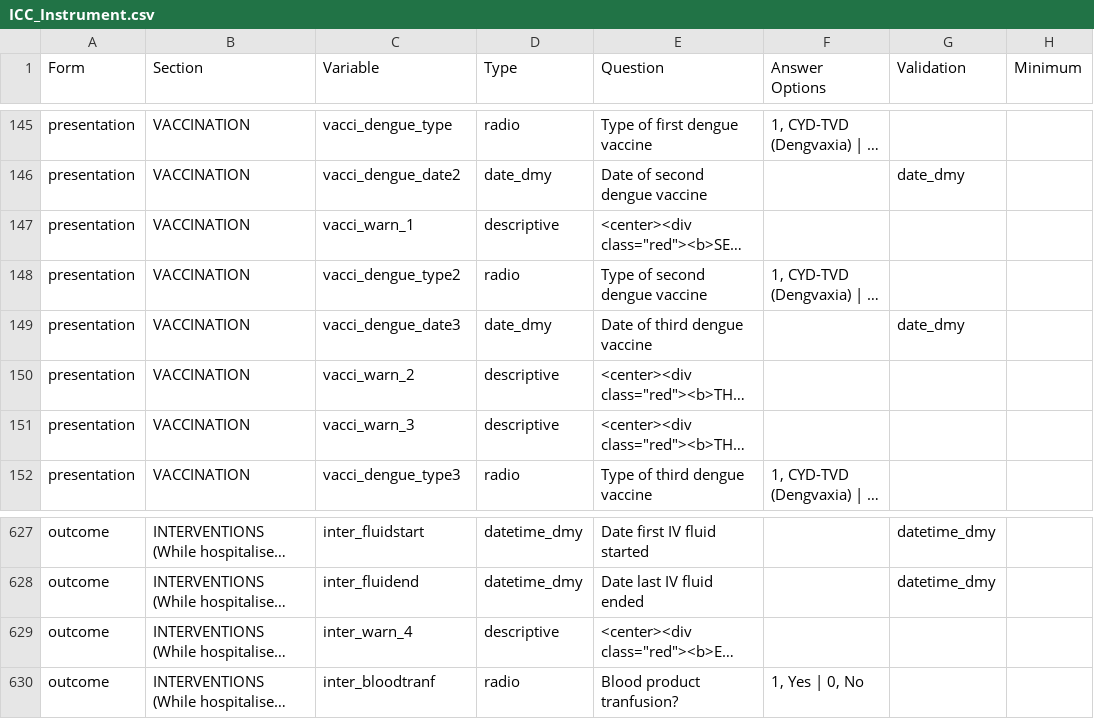
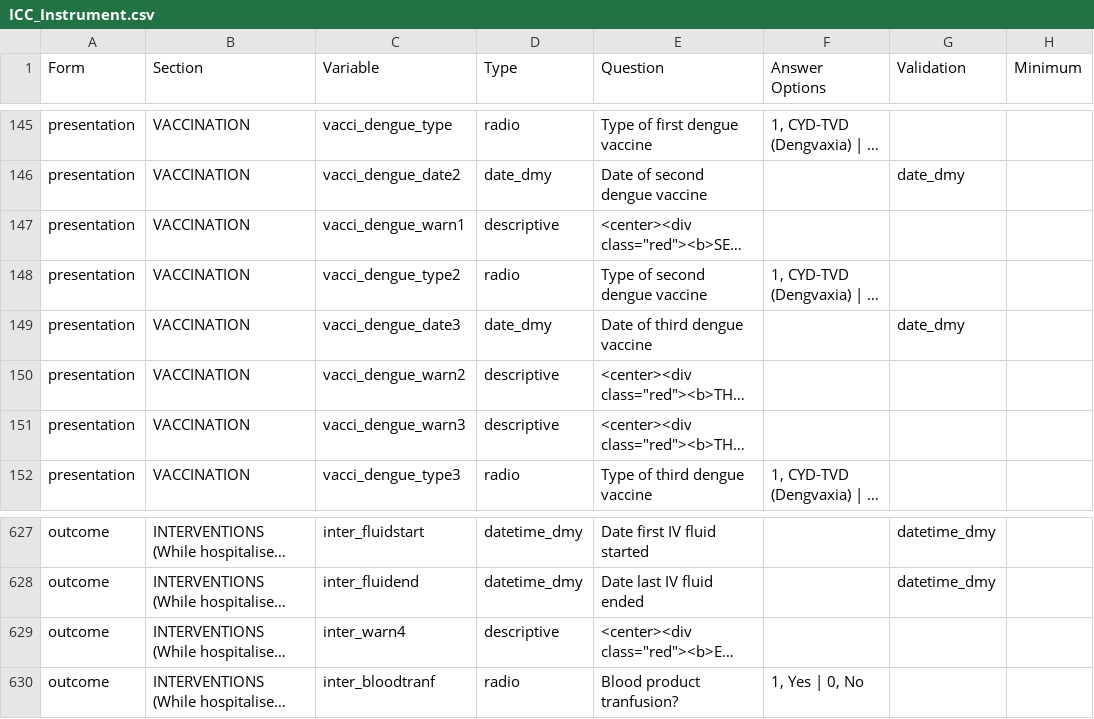
Before and after one commit to EstebanGarciaG/ISARIC_CORE_CRF_test, a CSV file: ICC 1/ICC 1.0.0/ICC_Instrument.csv, drawn as a sheet; only a part is shown, gaps mark what is left out; long unchanged cells end in …; the diff names each change by its address in the sheet, - before the commit and + after, or states it on an @@ line.

Commit message:
Update ICC_Instrument.csv

```diff
--- a/ICC 1/ICC 1.0.0/ICC_Instrument.csv
+++ b/ICC 1/ICC 1.0.0/ICC_Instrument.csv
-C147 (Variable): vacci_warn_1
+C147 (Variable): vacci_dengue_warn1
-C150 (Variable): vacci_warn_2
+C150 (Variable): vacci_dengue_warn2
-C151 (Variable): vacci_warn_3
+C151 (Variable): vacci_dengue_warn3
-C629 (Variable): inter_warn_4
+C629 (Variable): inter_warn4
```
